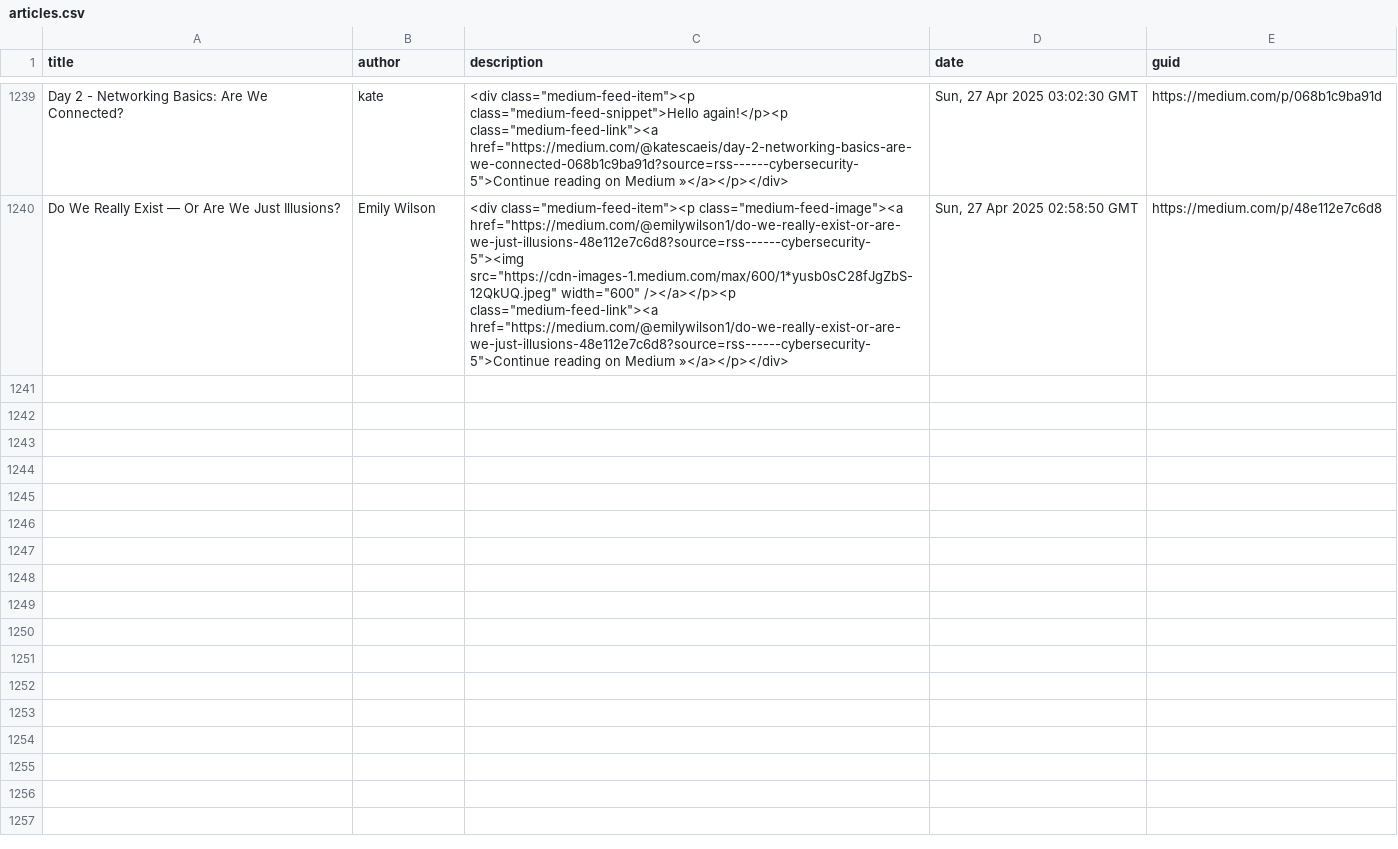
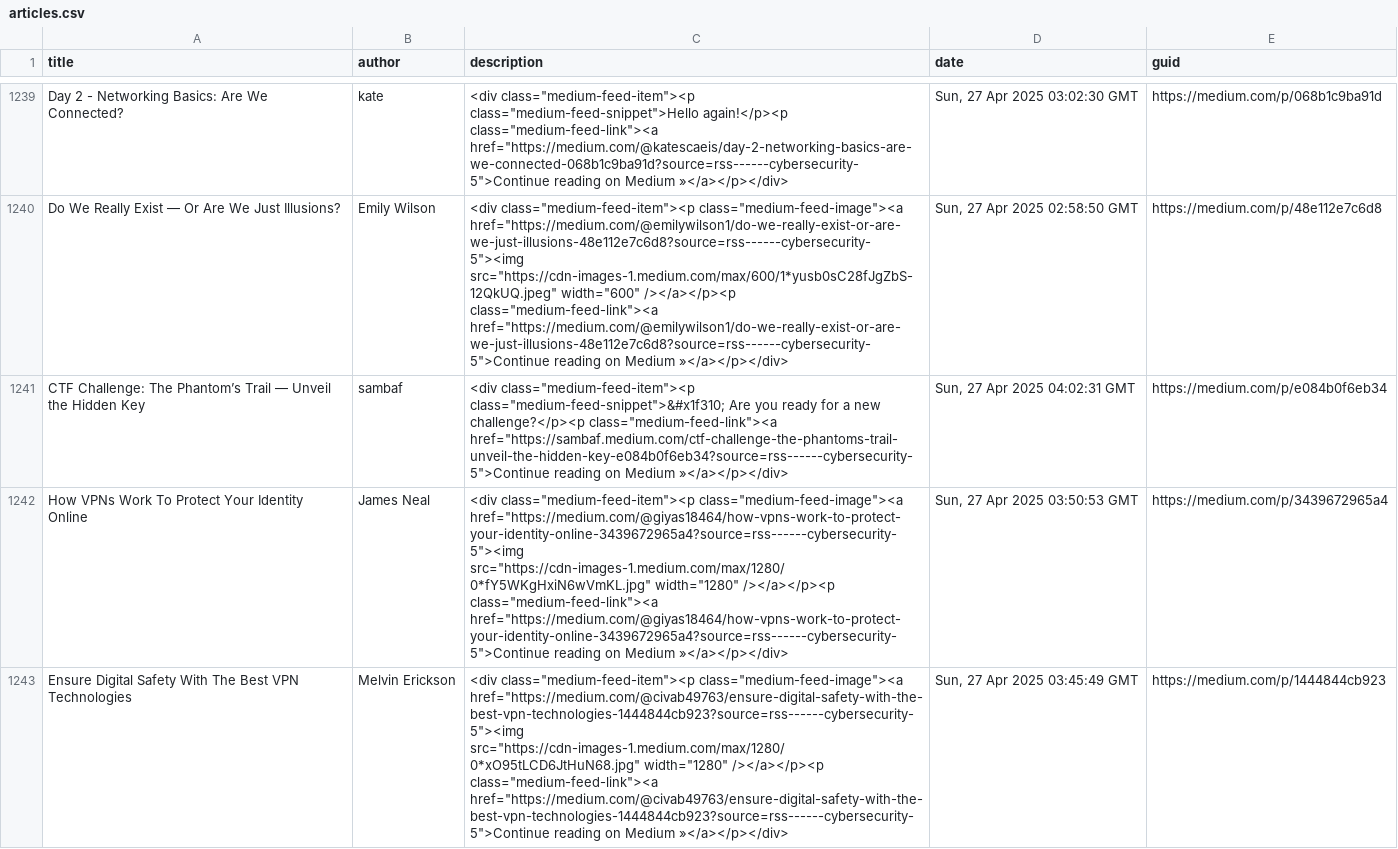
Before and after one commit to thexnumb/thexwriteup, a CSV file: articles.csv, drawn as a sheet; only a part is shown, gaps mark what is left out; the diff covers the shown part only; the diff names each change by its address in the sheet, - before the commit and + after, or states it on an @@ line.

```diff
--- a/articles.csv
+++ b/articles.csv
+row 1241: CTF Challenge: The Phantom’s Trail — Unveil the Hidden Key | sambaf | <div class="medium-feed-item"><p class="medium-feed-snippet">&#x1f310; Are you ready for a new challenge?</p><p class="medium-feed-link"><a href="https://sambaf.medium.com/ctf-challenge-the-phantoms-trail-unveil-the-hidden-key-e084b0f6eb34?source=rss------cybersecurity-5">Continue reading on Medium »</a></p></div> | Sun, 27 Apr 2025 04:02:31 GMT | https://medium.com/p/e084b0f6eb34
+row 1242: How VPNs Work To Protect Your Identity Online | James Neal | <div class="medium-feed-item"><p class="medium-feed-image"><a href="https://medium.com/@giyas18464/how-vpns-work-to-protect-your-identity-online-3439672965a4?source=rss------cybersecurity-5"><img src="https://cdn-images-1.medium.com/max/1280/0*fY5WKgHxiN6wVmKL.jpg" width="1280" /></a></p><p class="medium-feed-link"><a href="https://medium.com/@giyas18464/how-vpns-work-to-protect-your-identity-online-3439672965a4?source=rss------cybersecurity-5">Continue reading on Medium »</a></p></div> | Sun, 27 Apr 2025 03:50:53 GMT | https://medium.com/p/3439672965a4
+row 1243: Ensure Digital Safety With The Best VPN Technologies | Melvin Erickson | <div class="medium-feed-item"><p class="medium-feed-image"><a href="https://medium.com/@civab49763/ensure-digital-safety-with-the-best-vpn-technologies-1444844cb923?source=rss------cybersecurity-5"><img src="https://cdn-images-1.medium.com/max/1280/0*xO95tLCD6JtHuN68.jpg" width="1280" /></a></p><p class="medium-feed-link"><a href="https://medium.com/@civab49763/ensure-digital-safety-with-the-best-vpn-technologies-1444844cb923?source=rss------cybersecurity-5">Continue reading on Medium »</a></p></div> | Sun, 27 Apr 2025 03:45:49 GMT | https://medium.com/p/1444844cb923
```
Also changed, not shown: 2 added rows elsewhere in this file, 1 other file.
